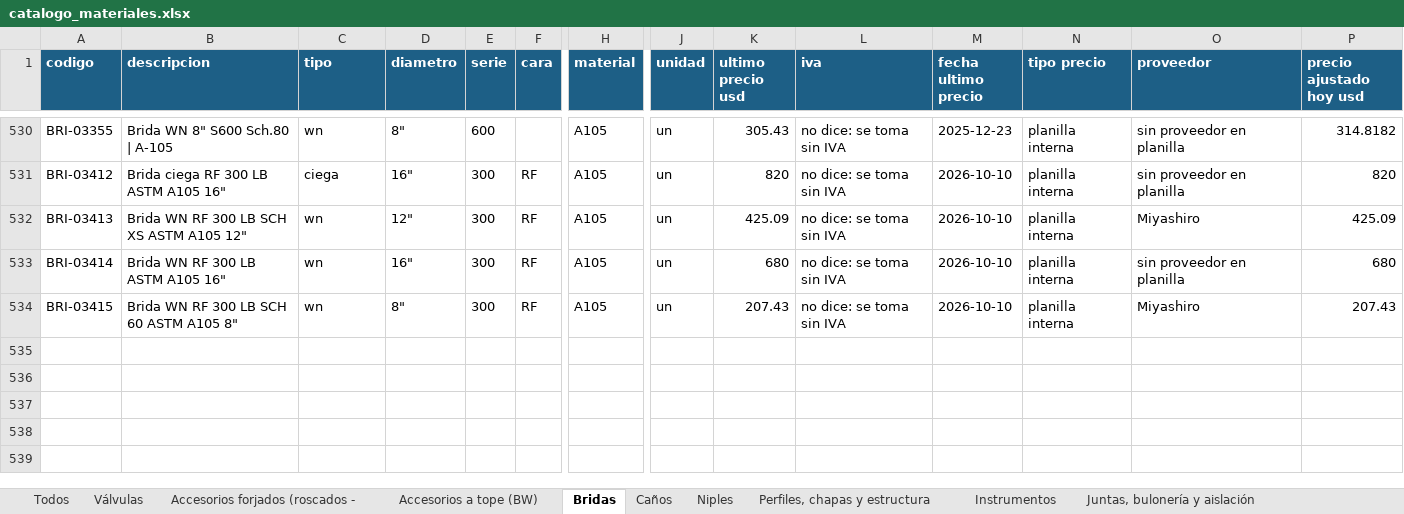
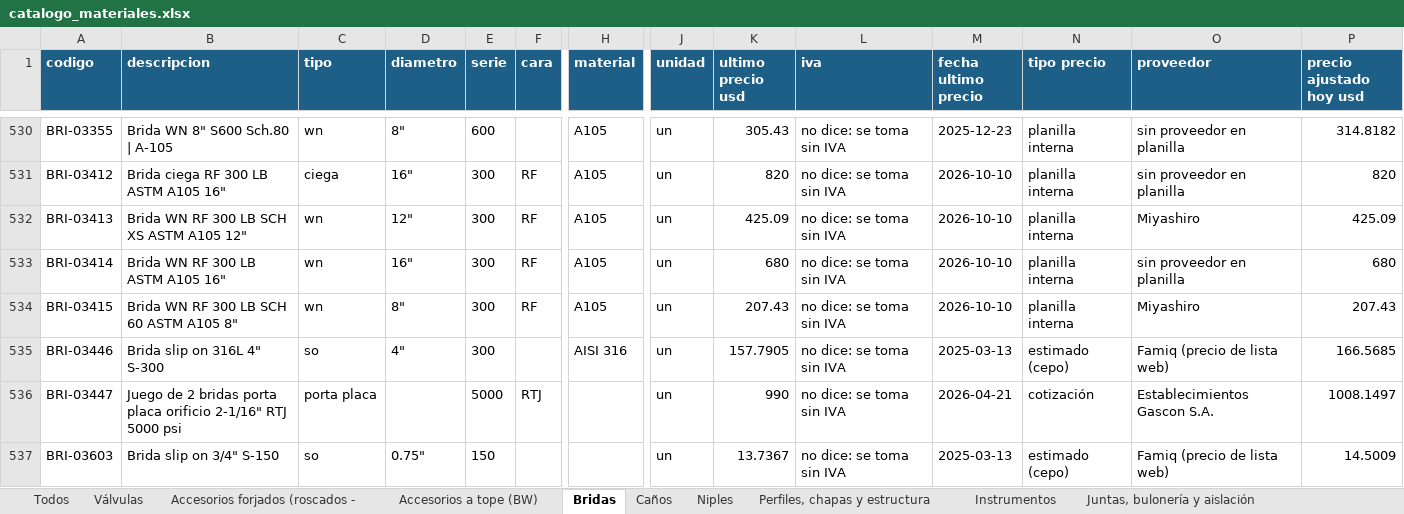
Before and after one commit to ricardoalvarezu2-cyber/cotizador-itt-2.0, an Excel workbook: conocimiento/precios/catalogo_materiales.xlsx, sheet Bridas, drawn as a sheet; only a part is shown, gaps mark what is left out; values as stored, in another font and other column widths than the file's, no borders; rows hold the shown columns only; the diff names each change by its address in the sheet, - before the commit and + after, or states it on an @@ line.

```diff
--- a/conocimiento/precios/catalogo_materiales.xlsx (sheet Bridas)
+++ b/conocimiento/precios/catalogo_materiales.xlsx (sheet Bridas)
+row 535: BRI-03446 | Brida slip on 316L 4" S-300 | so | 4" | 300 |  | AISI 316 | un | 157.7905 | no dice: se toma sin IVA | 2025-03-13 | estimado (cepo) | Famiq (precio de lista web) | 166.5685
+row 536: BRI-03447 | Juego de 2 bridas porta placa orificio 2-1/16" RTJ 5000 psi | porta placa |  | 5000 | RTJ |  | un | 990 | no dice: se toma sin IVA | 2026-04-21 | cotización | Establecimientos Gascon S.A. | 1008.1497
+row 537: BRI-03603 | Brida slip on 3/4" S-150 | so | 0.75" | 150 |  |  | un | 13.7367 | no dice: se toma sin IVA | 2025-03-13 | estimado (cepo) | Famiq (precio de lista web) | 14.5009
```
Also changed, not shown: sheet Todos, sheet Válvulas, sheet Otros e insumos, sheet Instrumentos, sheet Juntas, bulonería y aislación, sheet Perfiles, chapas y estructura, 2 more sheets, conocimiento/costos/dolar_mensual.xlsx, conocimiento/precios/catalogo_servicios.xlsx, 41 other files.
